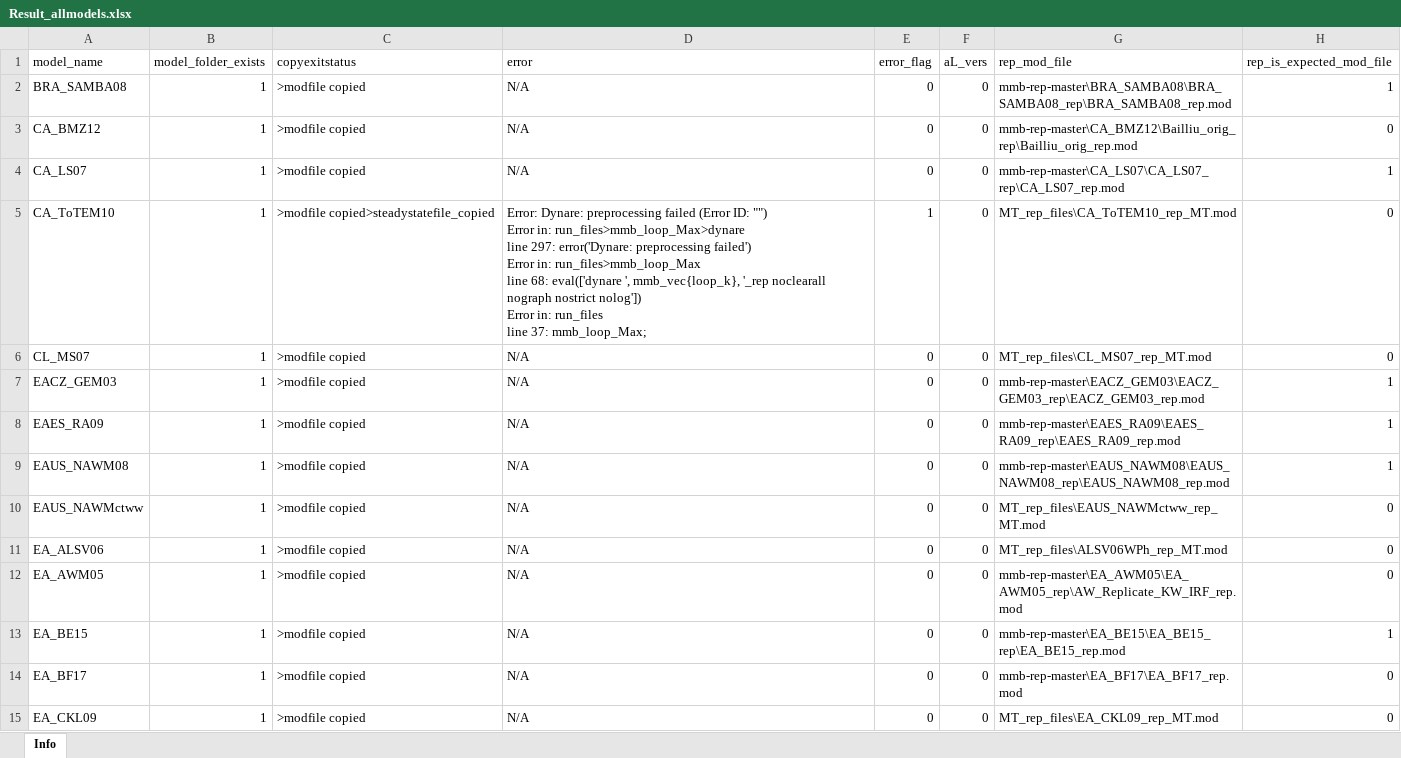
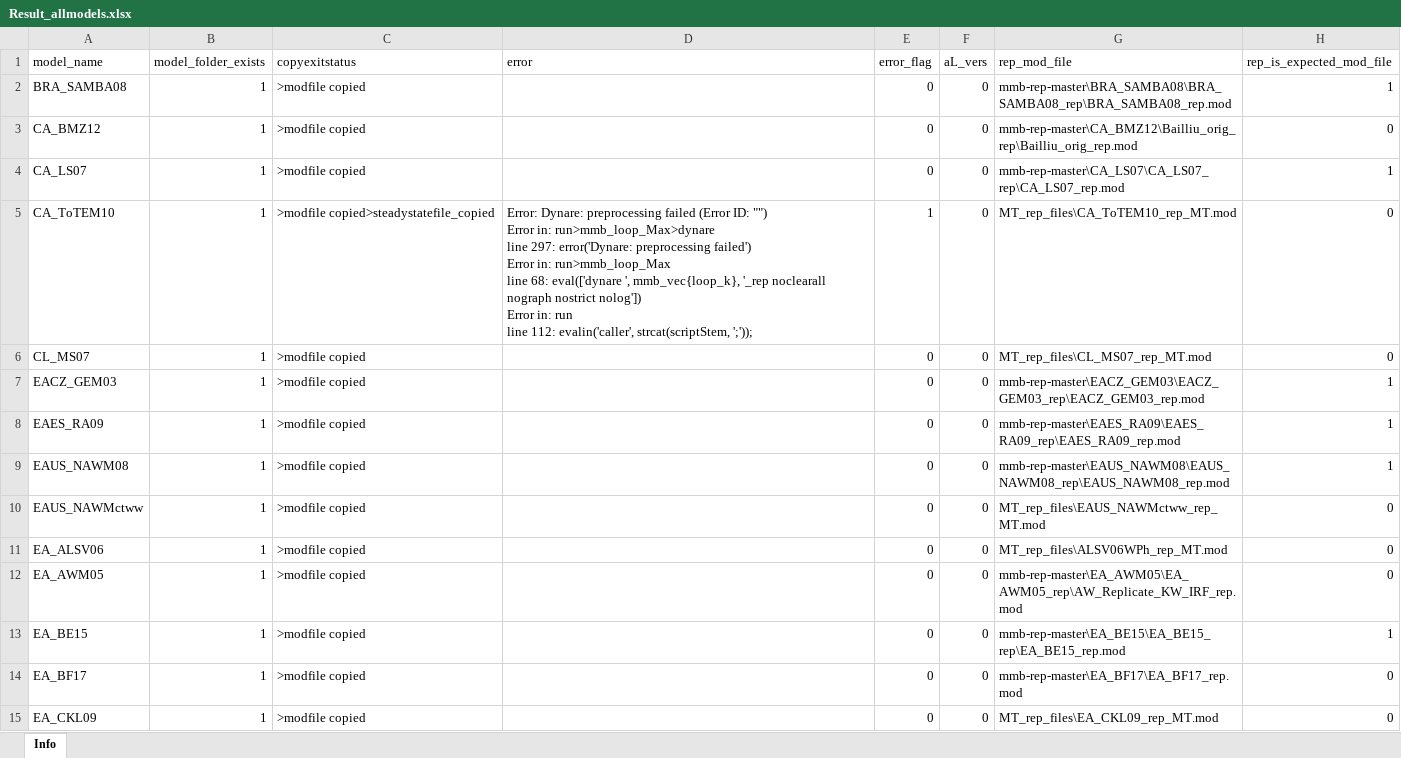
Before and after one commit to anhhale/MMB_replication, an Excel workbook: Main_files/Result_allmodels.xlsx, sheet Info, drawn as a sheet; only a part is shown; values as stored, in another font and other column widths than the file's, no borders; ↵ is a line break in a cell; the diff covers the shown part only; the diff names each change by its address in the sheet, - before the commit and + after, or states it on an @@ line.

```diff
--- a/Main_files/Result_allmodels.xlsx (sheet Info)
+++ b/Main_files/Result_allmodels.xlsx (sheet Info)
-D2:D4 (error): N/A
+D2:D4 (error): (empty)
-D5 (error): …Error in: run_files>mmb_loop_Max>dynare ↵ line 297: error('Dynare: preprocessing failed') ↵ Error in: run_files>mmb_loop_Max ↵ line 68: eval(['dynare ', mmb_vec{loop_k}, '_rep noclearall nograph nostrict nolog']) ↵ Error in: run_files ↵ line 37: mmb_loop_Max;
+D5 (error): …Error in: run>mmb_loop_Max>dynare ↵ line 297: error('Dynare: preprocessing failed') ↵ Error in: run>mmb_loop_Max ↵ line 68: eval(['dynare ', mmb_vec{loop_k}, '_rep noclearall nograph nostrict nolog']) ↵ Error in: run ↵ line 112: evalin('caller', strcat(scriptStem, ';'));
-D6:D15 (error): N/A
+D6:D15 (error): (empty)
```
Also changed, not shown: 125 edited cells elsewhere in this sheet, Main_files/Result_worked_models.xlsx.
